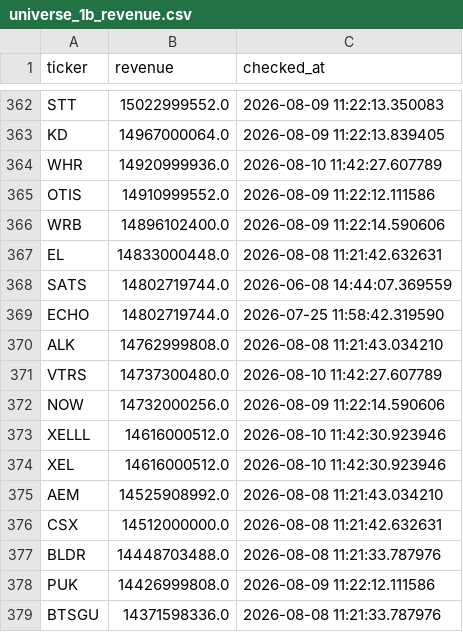
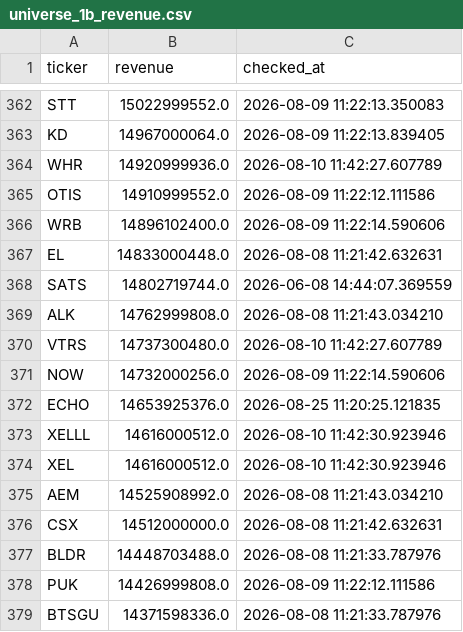
Before and after one commit to Amit33-design/Amit33-network-design, a CSV file: screener/universe_1b_revenue.csv, drawn as a sheet; only a part is shown, gaps mark what is left out.

```diff
--- a/screener/universe_1b_revenue.csv
+++ b/screener/universe_1b_revenue.csv
@@ -368,3 +368,2 @@ EL,14833000448.0,2026-08-08 11:21:42.632631
 SATS,14802719744.0,2026-06-08 14:44:07.369559
-ECHO,14802719744.0,2026-07-25 11:58:42.319590
 ALK,14762999808.0,2026-08-08 11:21:43.034210
@@ -372,2 +371,3 @@ VTRS,14737300480.0,2026-08-10 11:42:27.607789
 NOW,14732000256.0,2026-08-09 11:22:14.590606
+ECHO,14653925376.0,2026-08-25 11:20:25.121835
 XELLL,14616000512.0,2026-08-10 11:42:30.923946
```
Also changed, not shown: screener/universe_scan_state.csv.
